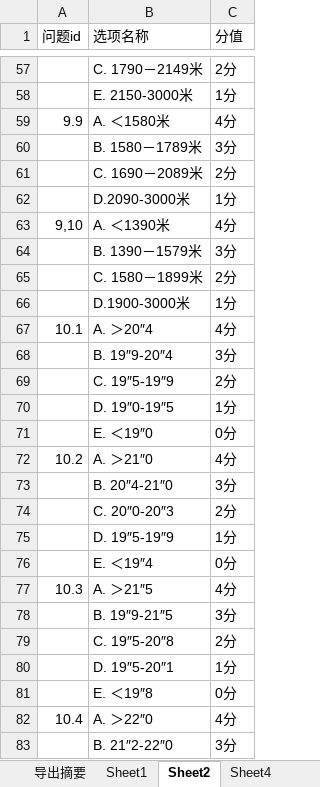
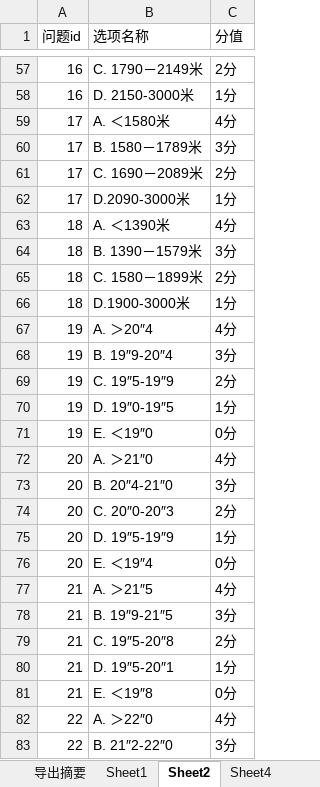
Before and after one commit to xieyalong/python_tronado_web, an Excel workbook: 其他/基础评估/excel/基础评估-初筛.xlsm, sheet Sheet2, drawn as a sheet; only a part is shown, gaps mark what is left out; values as stored, in another font and other column widths than the file's, no cell formats; the diff covers the shown part only; the diff names each change by its address in the sheet, - before the commit and + after, or states it on an @@ line.

```diff
--- a/其他/基础评估/excel/基础评估-初筛.xlsm (sheet Sheet2)
+++ b/其他/基础评估/excel/基础评估-初筛.xlsm (sheet Sheet2)
-A57:A58 (问题id): (empty)
+A57:A58 (问题id): 16
-B58 (选项名称): E. 2150-3000米
+B58 (选项名称): D. 2150-3000米
-A59 (问题id): 9.9
+A59 (问题id): 17
-A60:A62 (问题id): (empty)
+A60:A62 (问题id): 17
-A63 (问题id): 9,10
+A63 (问题id): 18
-A64:A66 (问题id): (empty)
+A64:A66 (问题id): 18
-A67 (问题id): 10.1
+A67 (问题id): 19
-A68:A71 (问题id): (empty)
+A68:A71 (问题id): 19
-A72 (问题id): 10.2
+A72 (问题id): 20
-A73:A76 (问题id): (empty)
+A73:A76 (问题id): 20
-A77 (问题id): 10.3
+A77 (问题id): 21
-A78:A81 (问题id): (empty)
+A78:A81 (问题id): 21
-A82 (问题id): 10.4
+A82 (问题id): 22
-A83 (问题id): (empty)
+A83 (问题id): 22
```
Also changed, not shown: 335 edited cells elsewhere in this sheet, sheet Sheet1, cell formats, 2 other files.
